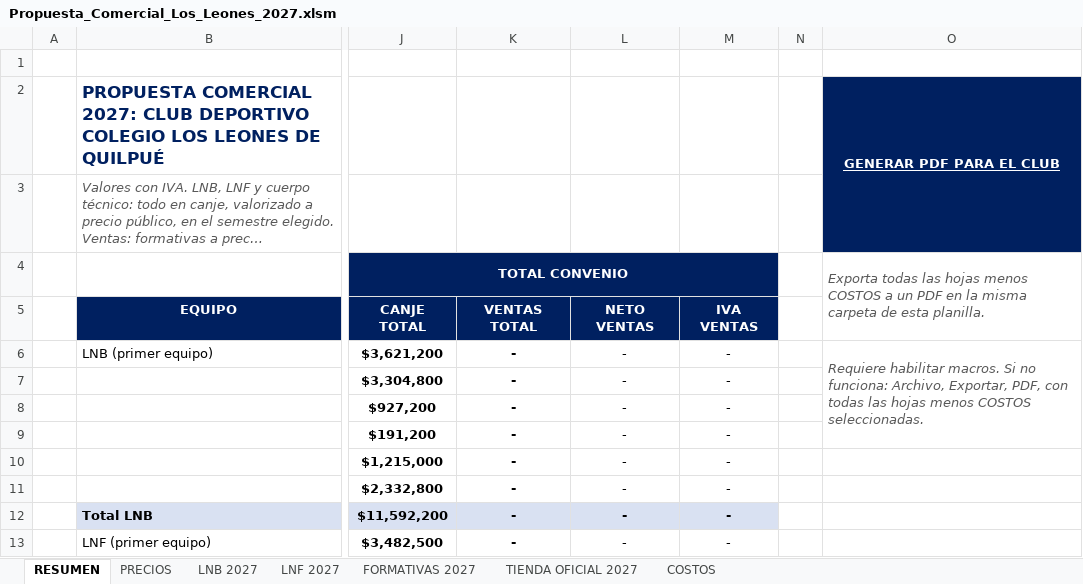
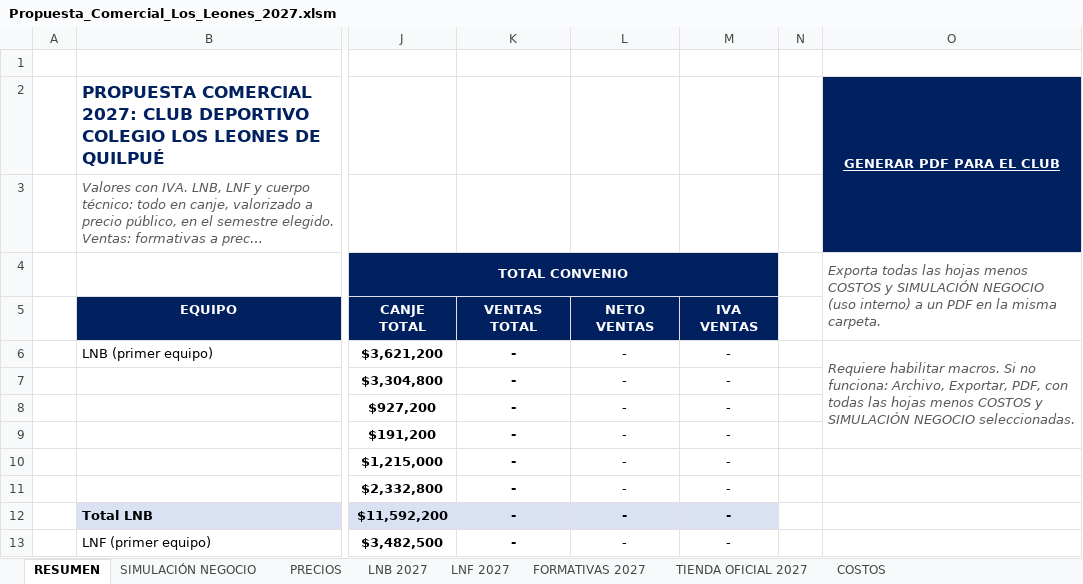
Before and after one commit to seanduarteu-cyber/PRODUCCION-PLAYMAKER, an Excel workbook: propuestas/leones-quilpue/Propuesta_Comercial_Los_Leones_2027.xlsm, sheet RESUMEN, drawn as a sheet; only a part is shown, gaps mark what is left out; long unchanged cells end in …; values as stored, in another font and other column widths than the file's, no borders; charts and pictures not drawn; the diff covers the shown part only; the diff names each change by its address in the sheet, - before the commit and + after, or states it on an @@ line.

```diff
--- a/propuestas/leones-quilpue/Propuesta_Comercial_Los_Leones_2027.xlsm (sheet RESUMEN)
+++ b/propuestas/leones-quilpue/Propuesta_Comercial_Los_Leones_2027.xlsm (sheet RESUMEN)
+sheet tab: SIMULACIÓN NEGOCIO
-O4: …menos COSTOS a un PDF en la misma carpeta de esta planilla.
+O4: …menos COSTOS y SIMULACIÓN NEGOCIO (uso interno) a un PDF en la misma carpeta.
-O6: …menos COSTOS seleccionadas.
+O6: …menos COSTOS y SIMULACIÓN NEGOCIO seleccionadas.
```
Also changed, not shown: 34 edited cells elsewhere in this sheet, sheet COSTOS, sheet PRECIOS, sheet TIENDA OFICIAL 2027, charts or pictures, 1 other file.
